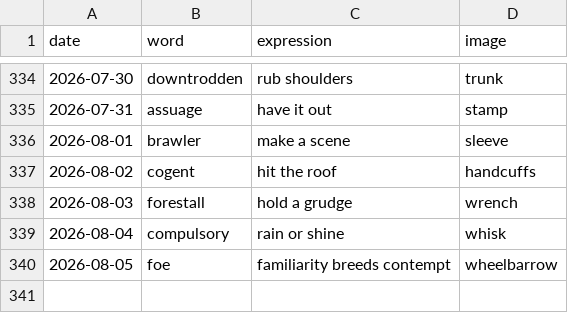
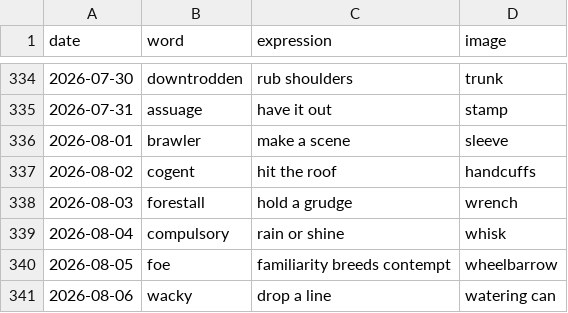
Before and after one commit to StaubOliver/wow, a CSV file: past.csv, drawn as a sheet; only a part is shown, gaps mark what is left out.

```diff
--- a/past.csv
+++ b/past.csv
@@ -340 +340,2 @@ date;word;expression;image
 2026-08-05;foe;familiarity breeds contempt;wheelbarrow
+2026-08-06;wacky;drop a line;watering can
```
Also changed, not shown: past_fr.csv, 2 other files.
